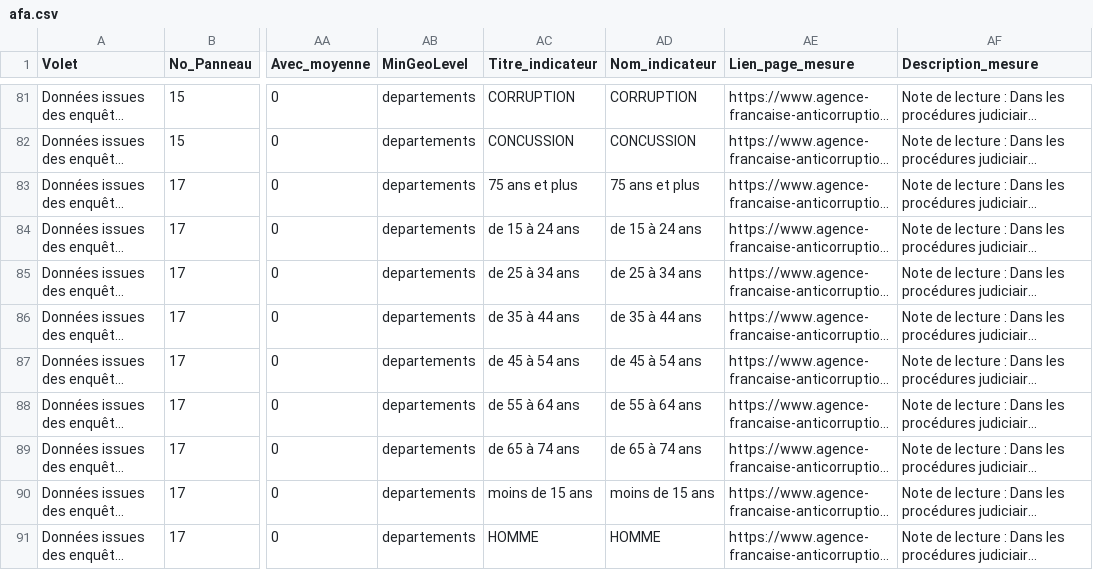
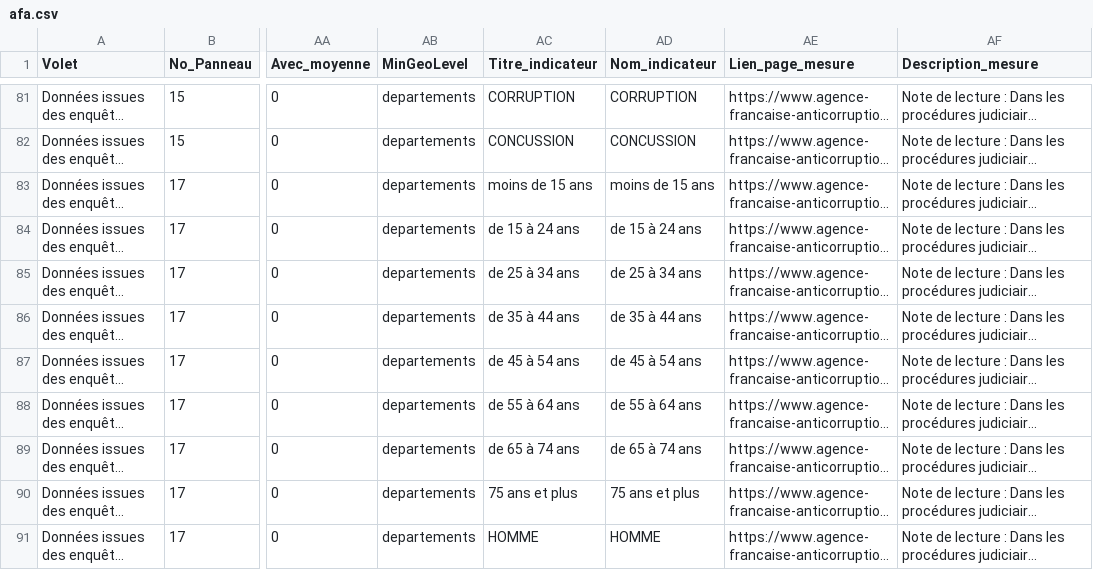
Before and after one commit to 139bercy/dashboard_widgets, a CSV file: dashboard-configuration/afa.csv, drawn as a sheet; only a part is shown, gaps mark what is left out; long unchanged cells end in …; the diff names each change by its address in the sheet, - before the commit and + after, or states it on an @@ line.

Commit message:
Interversion Lignes

```diff
--- a/dashboard-configuration/afa.csv
+++ b/dashboard-configuration/afa.csv
-AC83 (Titre_indicateur): 75 ans et plus
+AC83 (Titre_indicateur): moins de 15 ans
-AD83 (Nom_indicateur): 75 ans et plus
+AD83 (Nom_indicateur): moins de 15 ans
-AC90 (Titre_indicateur): moins de 15 ans
+AC90 (Titre_indicateur): 75 ans et plus
-AD90 (Nom_indicateur): moins de 15 ans
+AD90 (Nom_indicateur): 75 ans et plus
```
